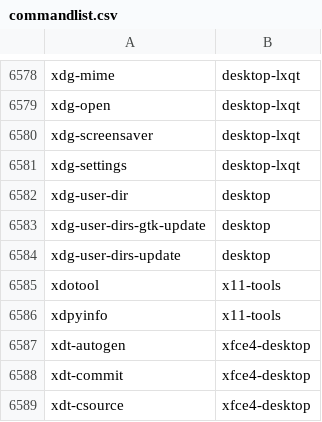
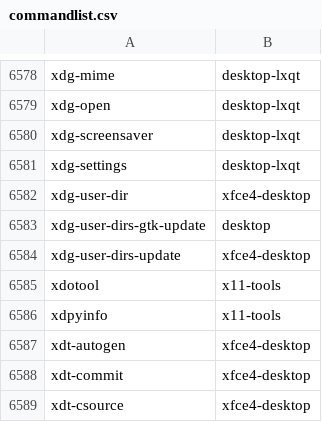
Before and after one commit to lebensterben/cnf, a CSV file: commandlist.csv, drawn as a sheet; only a part is shown, gaps mark what is left out.

Commit message:
update command list for 30080

```diff
--- a/commandlist.csv
+++ b/commandlist.csv
@@ -6581,5 +6581,5 @@ xdg-screensaver	desktop-lxqt
 xdg-settings	desktop-lxqt
-xdg-user-dir	desktop
+xdg-user-dir	xfce4-desktop
 xdg-user-dirs-gtk-update	desktop
-xdg-user-dirs-update	desktop
+xdg-user-dirs-update	xfce4-desktop
 xdotool	x11-tools
```
Also changed, not shown: 2 other files.
